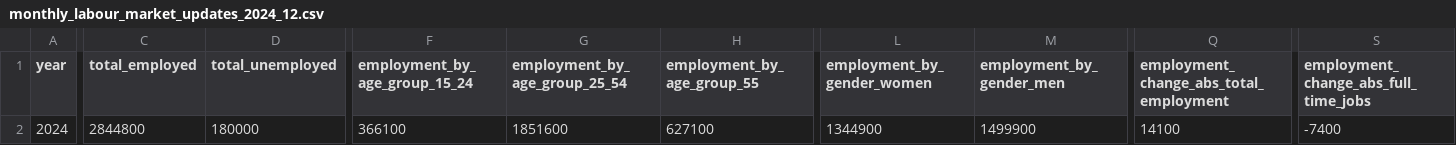
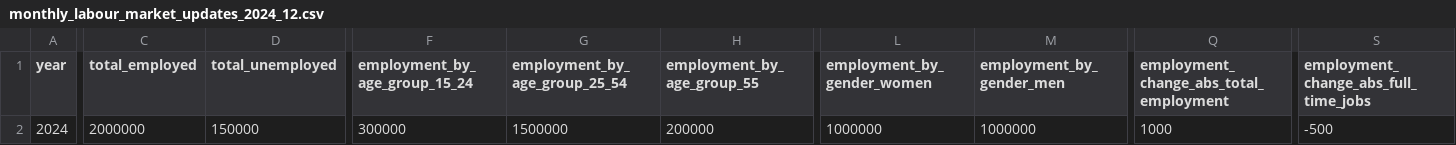
Before and after one commit to bcgov/workbc-ssot, a CSV file: migration/load/updates/monthly_labour_market_updates_2024_12.csv, drawn as a sheet; only a part is shown, gaps mark what is left out; the diff covers the shown part only; the diff names each change by its address in the sheet, - before the commit and + after, or states it on an @@ line.

```diff
--- a/migration/load/updates/monthly_labour_market_updates_2024_12.csv
+++ b/migration/load/updates/monthly_labour_market_updates_2024_12.csv
-C2 (total_employed): 2844800
+C2 (total_employed): 2000000
-D2 (total_unemployed): 180000
+D2 (total_unemployed): 150000
-F2 (employment_by_age_group_15_24): 366100
+F2 (employment_by_age_group_15_24): 300000
-G2 (employment_by_age_group_25_54): 1851600
+G2 (employment_by_age_group_25_54): 1500000
-H2 (employment_by_age_group_55): 627100
+H2 (employment_by_age_group_55): 200000
-L2 (employment_by_gender_women): 1344900
+L2 (employment_by_gender_women): 1000000
-M2 (employment_by_gender_men): 1499900
+M2 (employment_by_gender_men): 1000000
-Q2: 14100
+Q2: 1000
-S2: -7400
+S2: -500
```
Also changed, not shown: 33 edited cells elsewhere in this file, migration/load/sources.csv, 2 other files.
